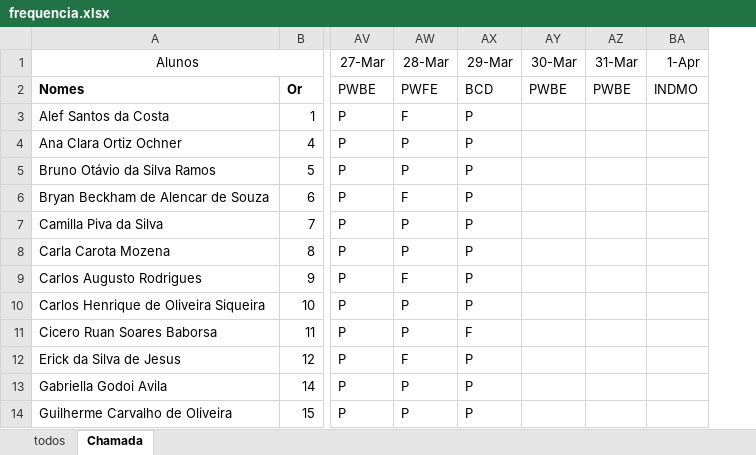
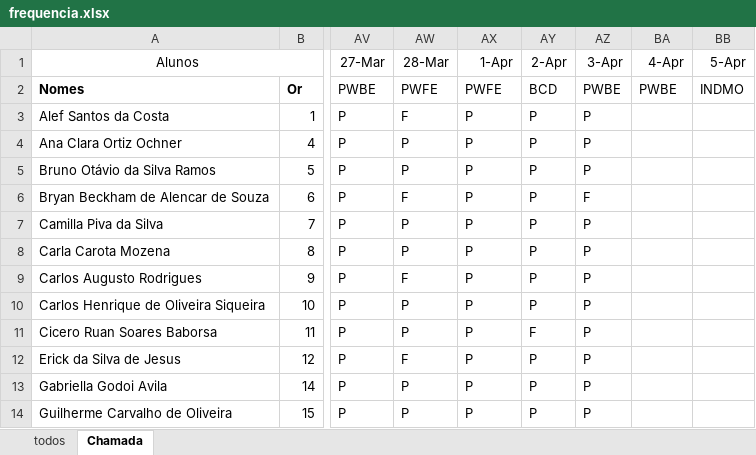
Before and after one commit to wellifabio/senai2024, an Excel workbook: ds/2des/frequencia.xlsx, sheet Chamada, drawn as a sheet; only a part is shown, gaps mark what is left out; values as stored, in another font and other column widths than the file's, no borders; conditional formats not drawn; removed rows and columns are numbered as before the commit, all else as after; the diff names each change by its address in the sheet, - before the commit and + after, or states it on an @@ line.

Commit message:
AULA05

```diff
--- a/ds/2des/frequencia.xlsx (sheet Chamada)
+++ b/ds/2des/frequencia.xlsx (sheet Chamada)
-column AY (30-Mar), row 2: PWBE
+column AY (2-Apr), rows 2-14: BCD | P | P | P | P | P | P | P | P | F | P | P | P
+column AZ (3-Apr), rows 2-14: PWBE | P | P | P | F | P | P | P | P | P | P | P | P
-AX1: 29-Mar
+AX1: 1-Apr
-BA1: 31-Mar
+BA1: 4-Apr
-BB1: 1-Apr
+BB1: 5-Apr
-AX2 (1-Apr): BCD
+AX2 (1-Apr): PWFE
-AX11 (1-Apr): F
+AX11 (1-Apr): P
```
